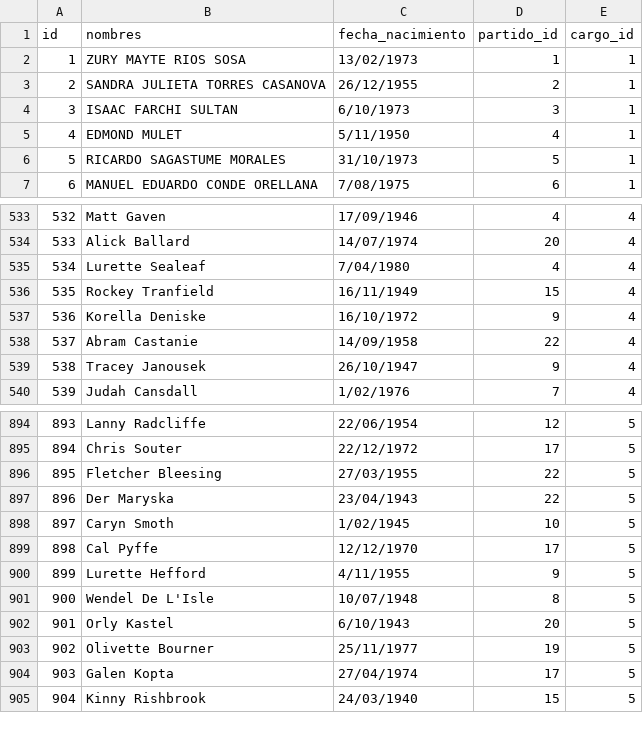
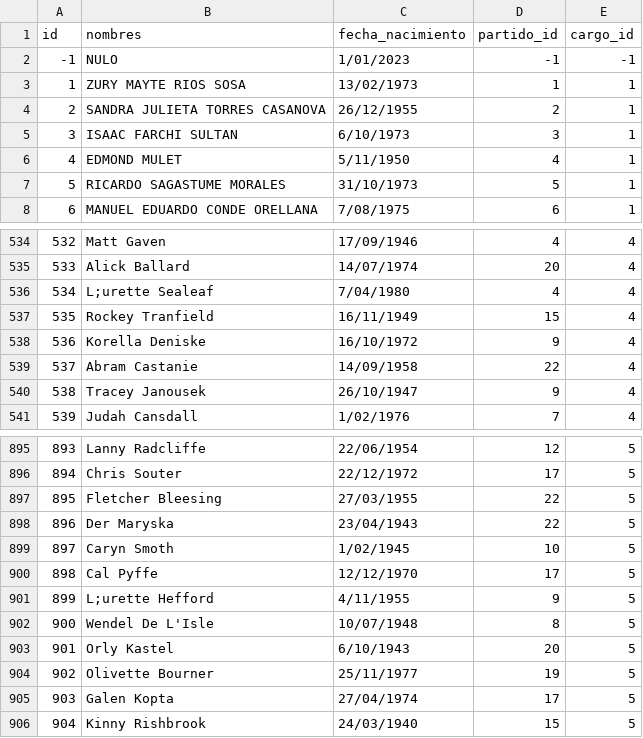
Before and after one commit to AlvaroG13191704/BASES1_P1_202109567, a CSV file: data/candidatos.csv, drawn as a sheet; only a part is shown, gaps mark what is left out.

```diff
--- a/data/candidatos.csv
+++ b/data/candidatos.csv
@@ -1,2 +1,3 @@
 id,nombres,fecha_nacimiento,partido_id,cargo_id
+-1,NULO,1/01/2023,-1,-1
 1,ZURY MAYTE RIOS SOSA,13/02/1973,1,1
@@ -534,3 +535,3 @@
 533,Alick Ballard,14/07/1974,20,4
-534,Lurette Sealeaf,7/04/1980,4,4
+534,L;urette Sealeaf,7/04/1980,4,4,
 535,Rockey Tranfield,16/11/1949,15,4
@@ -899,3 +900,3 @@
 898,Cal Pyffe,12/12/1970,17,5
-899,Lurette Hefford,4/11/1955,9,5
+899,L;urette Hefford,4/11/1955,9,5,
 900,Wendel De L'Isle,10/07/1948,8,5
```
Also changed, not shown: 2 other files.
